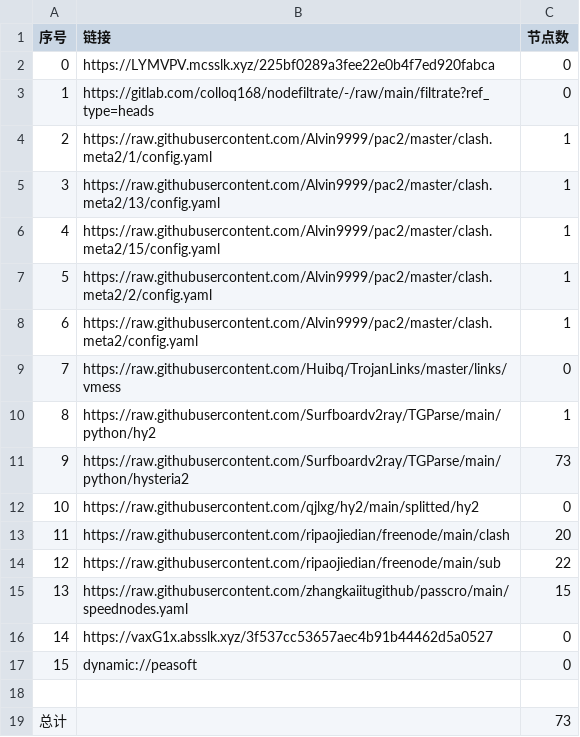
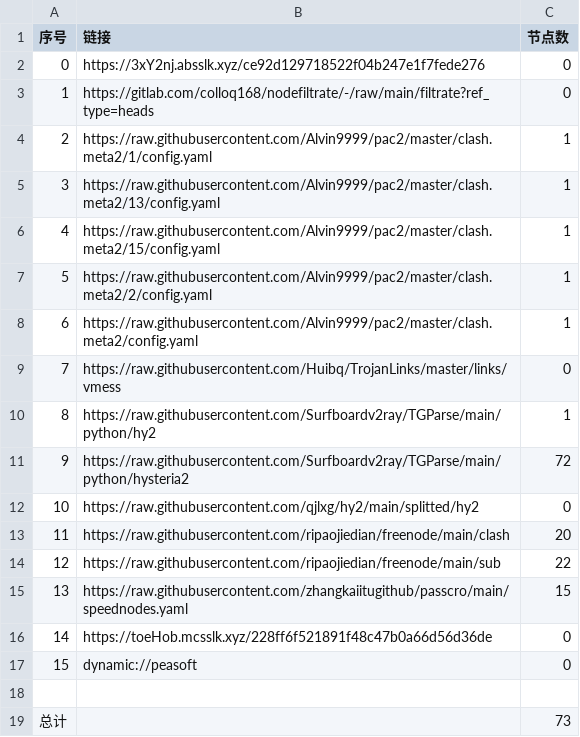
Before and after one commit to haygcao/NoMoreWalls, a CSV file: list_result.csv, drawn as a sheet.

```diff
--- a/list_result.csv
+++ b/list_result.csv
@@ -1,3 +1,3 @@
 序号,链接,节点数
-0,https://LYMVPV.mcsslk.xyz/225bf0289a3fee22e0b4f7ed920fabca,0
+0,https://3xY2nj.absslk.xyz/ce92d129718522f04b247e1f7fede276,0
 1,https://gitlab.com/colloq168/nodefiltrate/-/raw/main/filtrate?ref_type=heads,0
@@ -10,3 +10,3 @@
 8,https://raw.githubusercontent.com/Surfboardv2ray/TGParse/main/python/hy2,1
-9,https://raw.githubusercontent.com/Surfboardv2ray/TGParse/main/python/hysteria2,73
+9,https://raw.githubusercontent.com/Surfboardv2ray/TGParse/main/python/hysteria2,72
 10,https://raw.githubusercontent.com/qjlxg/hy2/main/splitted/hy2,0
@@ -15,3 +15,3 @@
 13,https://raw.githubusercontent.com/zhangkaiitugithub/passcro/main/speednodes.yaml,15
-14,https://vaxG1x.absslk.xyz/3f537cc53657aec4b91b44462d5a0527,0
+14,https://toeHob.mcsslk.xyz/228ff6f521891f48c47b0a66d56d36de,0
 15,dynamic://peasoft,0
```
Also changed, not shown: 5 other files.
